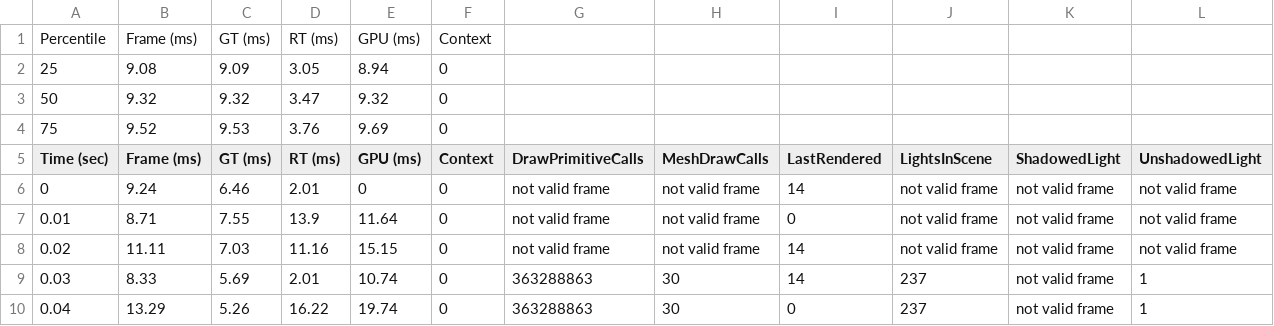
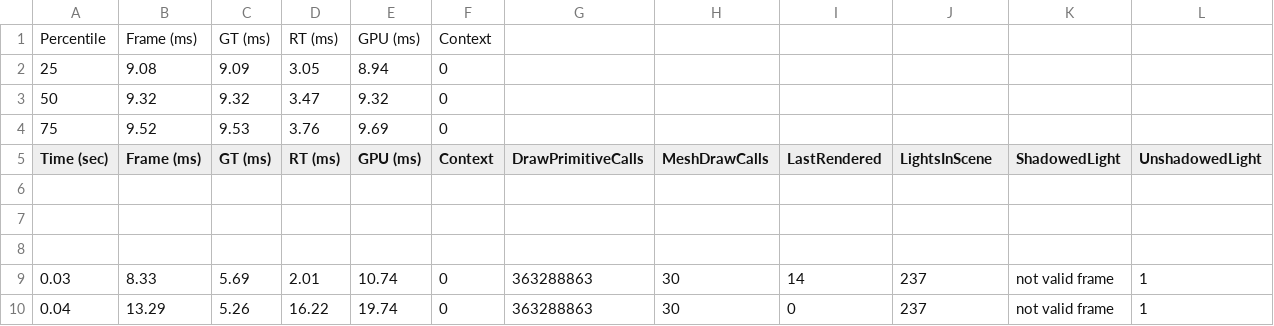
Before and after one commit to xjh666/CG4001, a CSV file: data/intel/UnrealData_intel_nvidia/PlatformerGame/2019.01.28-14.11.57/UEDPIE_0_Platformer_StreetSection-FPS-Windows.csv, drawn as a sheet; only a part is shown; rows hold the shown columns only; the diff names each change by its address in the sheet, - before the commit and + after, or states it on an @@ line.

```diff
--- a/data/intel/UnrealData_intel_nvidia/PlatformerGame/2019.01.28-14.11.57/UEDPIE_0_Platformer_StreetSection-FPS-Windows.csv
+++ b/data/intel/UnrealData_intel_nvidia/PlatformerGame/2019.01.28-14.11.57/UEDPIE_0_Platformer_StreetSection-FPS-Windows.csv
-row 6: 0 | 9.24 | 6.46 | 2.01 | 0 | 0 | not valid frame | not valid frame | 14 | not valid frame | not valid frame | not valid frame
+row 6: (empty)
-row 7: 0.01 | 8.71 | 7.55 | 13.9 | 11.64 | 0 | not valid frame | not valid frame | 0 | not valid frame | not valid frame | not valid frame
+row 7: (empty)
-row 8: 0.02 | 11.11 | 7.03 | 11.16 | 15.15 | 0 | not valid frame | not valid frame | 14 | not valid frame | not valid frame | not valid frame
+row 8: (empty)
```
Also changed, not shown: data/intel/UnrealData_intel_nvidia/PlatformerGame/2019.01.28-14.17.37/UEDPIE_0_Platformer_StreetSection-FPS-Windows.csv, data/intel/UnrealData_intel_nvidia/PlatformerGame/2019.01.28-14.21.32/UEDPIE_0_Platformer_StreetSection-FPS-Windows.csv, 54 other files.
